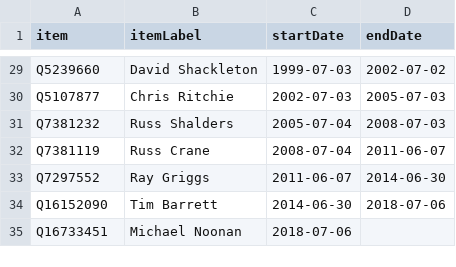
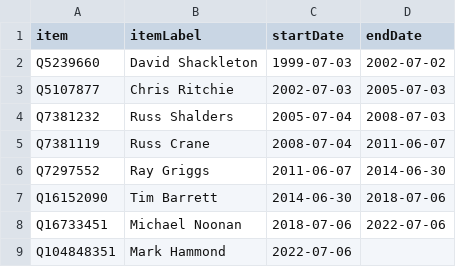
Before and after one commit to every-politician-scrapers/australia-cabinet, a CSV file: sources/wpoffice/navy-chief/scraped.csv, drawn as a sheet; only a part is shown, gaps mark what is left out; the diff covers the shown part only.

```diff
--- a/sources/wpoffice/navy-chief/scraped.csv
+++ b/sources/wpoffice/navy-chief/scraped.csv
@@ -34,2 +7,3 @@ Q7297552,Ray Griggs,2011-06-07,2014-06-30
 Q16152090,Tim Barrett,2014-06-30,2018-07-06
-Q16733451,Michael Noonan,2018-07-06,
+Q16733451,Michael Noonan,2018-07-06,2022-07-06
+Q104848351,Mark Hammond,2022-07-06,
```
Also changed, not shown: 27 removed rows elsewhere in this file, sources/wpoffice/navy-chief/wikidata.csv, 7 other files.
